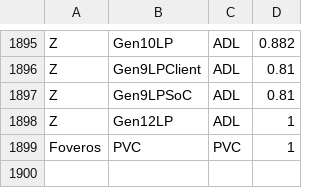
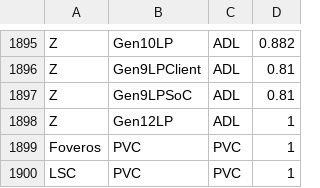
Before and after one commit to tushgarg20/Alps-ci-cd, a CSV file: Inputs/ebb_cdyn_cagr.csv, drawn as a sheet; only a part is shown, gaps mark what is left out; the diff names each change by its address in the sheet, - before the commit and + after, or states it on an @@ line.

```diff
--- a/Inputs/ebb_cdyn_cagr.csv
+++ b/Inputs/ebb_cdyn_cagr.csv
+row 1900: LSC | PVC | PVC | 1
```
Also changed, not shown: Inputs/cdyn.csv, Inputs/gc_scaling_cfg.csv, 4 other files.
